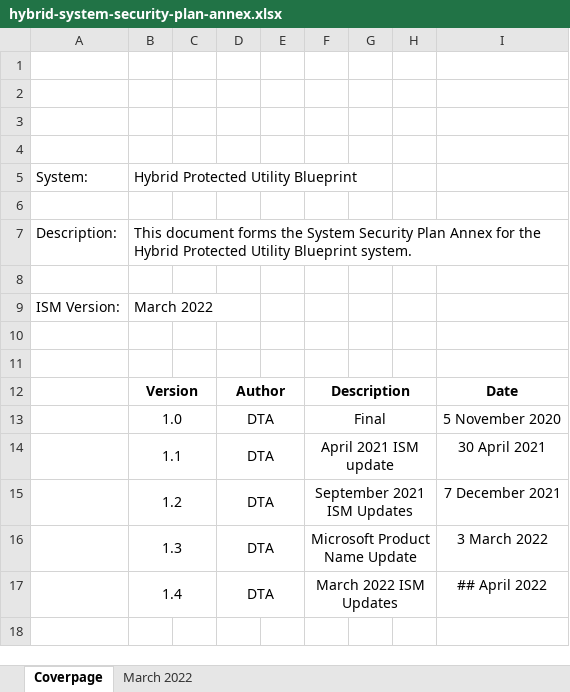
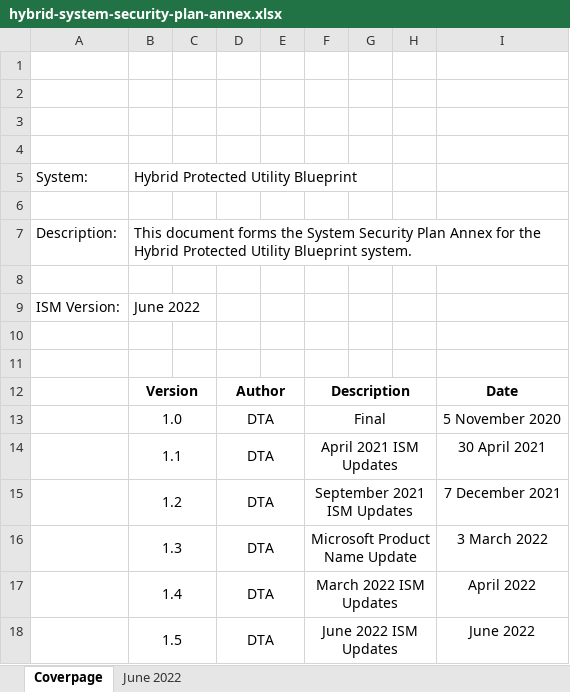
Before and after one commit to ASD-Blueprint/desktop.gov.au, an Excel workbook: assets/files/security/hybrid-system-security-plan-annex.xlsx, sheet Coverpage, drawn as a sheet; values as stored, in another font and other column widths than the file's, no borders; charts and pictures not drawn; the diff names each change by its address in the sheet, - before the commit and + after, or states it on an @@ line.

```diff
--- a/assets/files/security/hybrid-system-security-plan-annex.xlsx (sheet Coverpage)
+++ b/assets/files/security/hybrid-system-security-plan-annex.xlsx (sheet Coverpage)
-sheet tab: March 2022
+sheet tab: June 2022
-B9: March 2022
+B9: June 2022
-F14: April 2021 ISM update
+F14: April 2021 ISM Updates
-I17: ## April 2022
+I17: April 2022
+row 18:  | 1.5 |  | DTA |  | June 2022 ISM Updates |  |  | June 2022
```
Also changed, not shown: sheet June 2022, charts or pictures, assets/files/security/system-security-plan-annex.xlsx, 2 other files.
